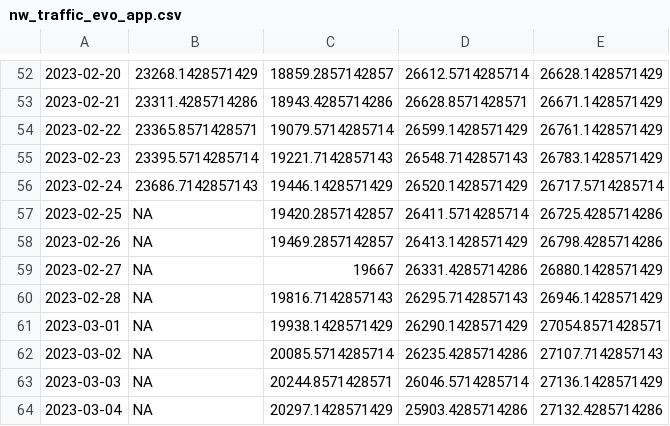
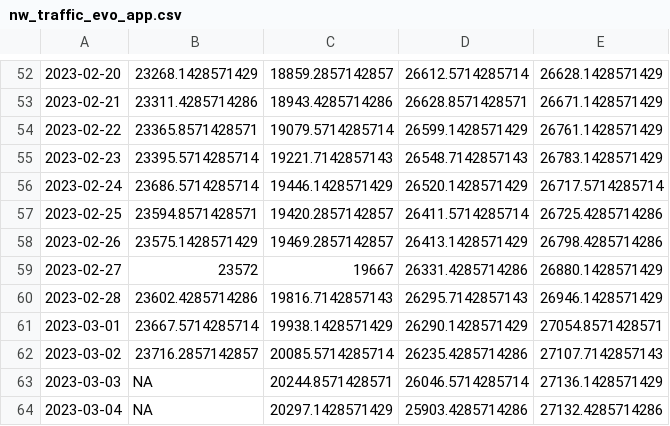
Before and after one commit to euctrl-pru/mobile-app, a CSV file: data/nw_traffic_evo_app.csv, drawn as a sheet; only a part is shown, gaps mark what is left out.

```diff
--- a/data/nw_traffic_evo_app.csv
+++ b/data/nw_traffic_evo_app.csv
@@ -55,9 +55,9 @@
 2023-02-23,23395.5714285714,19221.7142857143,26548.7142857143,26783.1428571429
-2023-02-24,23686.7142857143,19446.1428571429,26520.1428571429,26717.5714285714
-2023-02-25,NA,19420.2857142857,26411.5714285714,26725.4285714286
-2023-02-26,NA,19469.2857142857,26413.1428571429,26798.4285714286
-2023-02-27,NA,19667,26331.4285714286,26880.1428571429
-2023-02-28,NA,19816.7142857143,26295.7142857143,26946.1428571429
-2023-03-01,NA,19938.1428571429,26290.1428571429,27054.8571428571
-2023-03-02,NA,20085.5714285714,26235.4285714286,27107.7142857143
+2023-02-24,23686.5714285714,19446.1428571429,26520.1428571429,26717.5714285714
+2023-02-25,23594.8571428571,19420.2857142857,26411.5714285714,26725.4285714286
+2023-02-26,23575.1428571429,19469.2857142857,26413.1428571429,26798.4285714286
+2023-02-27,23572,19667,26331.4285714286,26880.1428571429
+2023-02-28,23602.4285714286,19816.7142857143,26295.7142857143,26946.1428571429
+2023-03-01,23667.5714285714,19938.1428571429,26290.1428571429,27054.8571428571
+2023-03-02,23716.2857142857,20085.5714285714,26235.4285714286,27107.7142857143
 2023-03-03,NA,20244.8571428571,26046.5714285714,27136.1428571429
```
Also changed, not shown: data/nw_delay_evo_app.csv, data/nw_punct_evo_app.csv, 7 other files.
